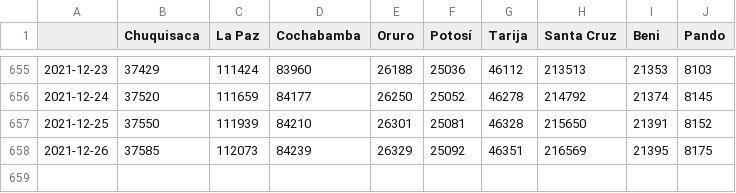
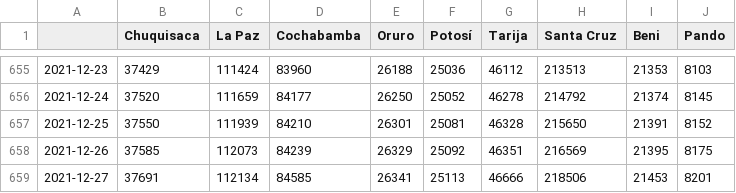
Before and after one commit to mauforonda/covid19-bolivia-udape, a CSV file: confirmados_acumulados.csv, drawn as a sheet; only a part is shown, gaps mark what is left out; the diff names each change by its address in the sheet, - before the commit and + after, or states it on an @@ line.

```diff
--- a/confirmados_acumulados.csv
+++ b/confirmados_acumulados.csv
+row 659: 2021-12-27 | 37691 | 112134 | 84585 | 26341 | 25113 | 46666 | 218506 | 21453 | 8201
```
Also changed, not shown: activos_acumulados.csv, confirmados_diarios.csv, 4 other files.
